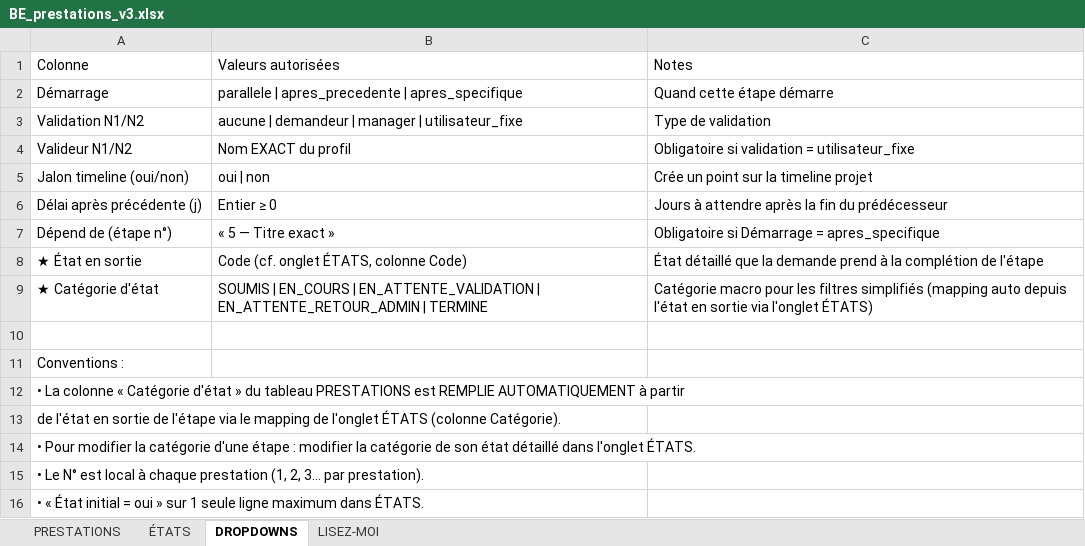
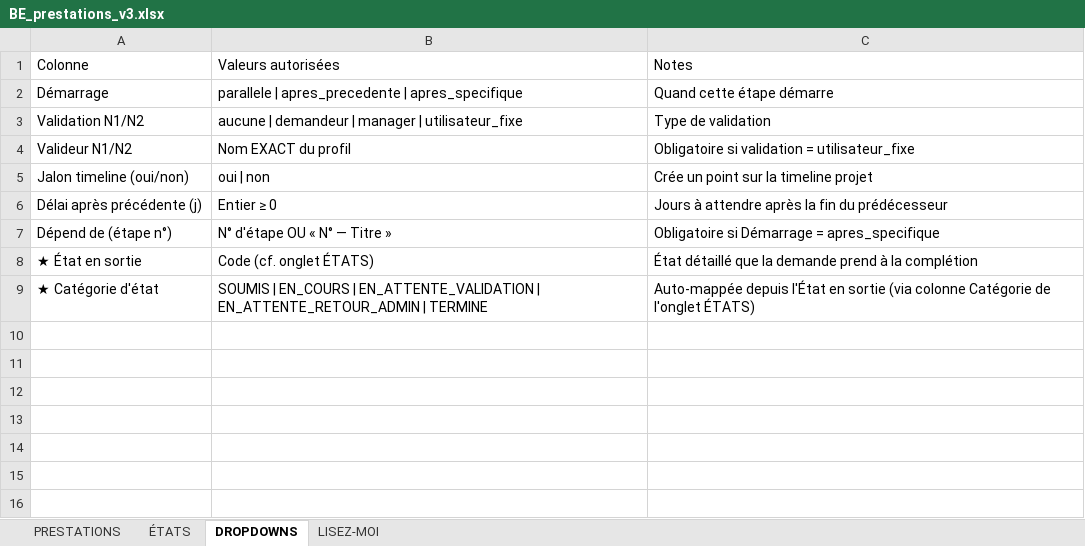
Before and after one commit to VALENTIN44220/keon-outil-de-gestion-de-tache, an Excel workbook: BE_prestations_v3.xlsx, sheet DROPDOWNS, drawn as a sheet; values as stored, in another font and other column widths than the file's, no borders; the diff names each change by its address in the sheet, - before the commit and + after, or states it on an @@ line.

```diff
--- a/BE_prestations_v3.xlsx (sheet DROPDOWNS)
+++ b/BE_prestations_v3.xlsx (sheet DROPDOWNS)
-B7: « 5 — Titre exact »
+B7: N° d'étape OU « N° — Titre »
-B8: Code (cf. onglet ÉTATS, colonne Code)
+B8: Code (cf. onglet ÉTATS)
-C8: …la complétion de l'étape
+C8: …la complétion
-C9: Catégorie macro pour les filtres simplifiés (mapping auto depuis l'état en sortie via l'onglet ÉTATS)
+C9: Auto-mappée depuis l'État en sortie (via colonne Catégorie de l'onglet ÉTATS)
-row 10: (empty)
-row 11: Conventions :
-row 12: • La colonne « Catégorie d'état » du tableau PRESTATIONS est REMPLIE AUTOMATIQUEMENT à partir
-row 13: de l'état en sortie de l'étape via le mapping de l'onglet ÉTATS (colonne Catégorie).
-row 14: • Pour modifier la catégorie d'une étape : modifier la catégorie de son état détaillé dans l'onglet ÉTATS.
-row 15: • Le N° est local à chaque prestation (1, 2, 3… par prestation).
-row 16: • « État initial = oui » sur 1 seule ligne maximum dans ÉTATS.
```
Also changed, not shown: sheet PRESTATIONS, sheet ÉTATS, sheet LISEZ-MOI, BE_prestations_v2.xlsx, 2 other files.
